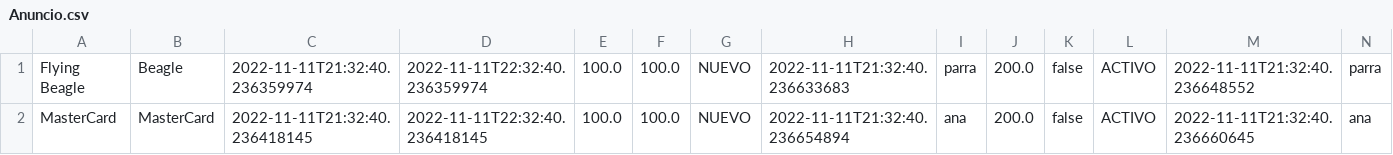
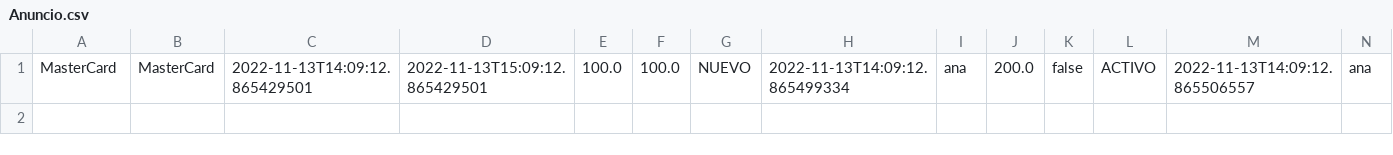
Before and after one commit to Parritap/Subastas-Quindio, a CSV file: src/persistencia/archivos/Anuncio.csv, drawn as a sheet; only a part is shown; removed rows and columns are numbered as before the commit, all else as after; rows hold the shown columns only; the diff names each change by its address in the sheet, - before the commit and + after, or states it on an @@ line.

```diff
--- a/src/persistencia/archivos/Anuncio.csv
+++ b/src/persistencia/archivos/Anuncio.csv
-row 1: Flying Beagle | Beagle | 2022-11-11T21:32:40.236359974 | 2022-11-11T22:32:40.236359974 | 100.0 | 100.0 | NUEVO | 2022-11-11T21:32:40.236633683 | parra | 200.0 | false | ACTIVO | 2022-11-11T21:32:40.236648552 | parra
-C1: 2022-11-11T21:32:40.236418145
+C1: 2022-11-13T14:09:12.865429501
-D1: 2022-11-11T22:32:40.236418145
+D1: 2022-11-13T15:09:12.865429501
-H1: 2022-11-11T21:32:40.236654894
+H1: 2022-11-13T14:09:12.865499334
-M1: 2022-11-11T21:32:40.236660645
+M1: 2022-11-13T14:09:12.865506557
```
Also changed, not shown: out/production/Subastoncito/persistencia/archivos/Anuncio.csv, 15 other files.
